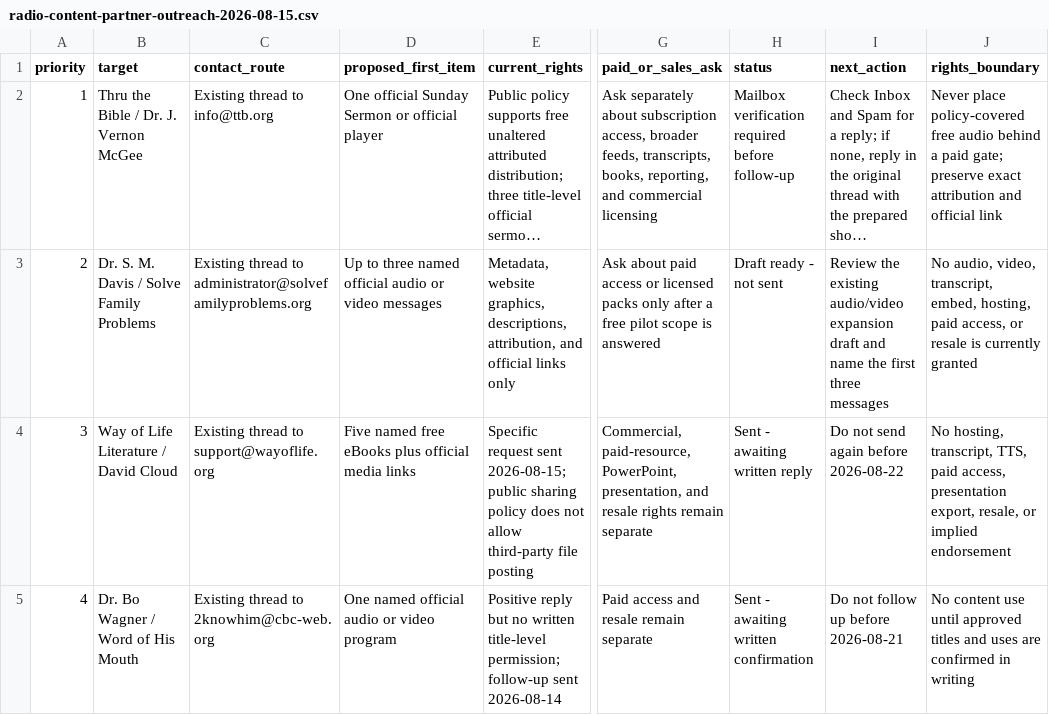
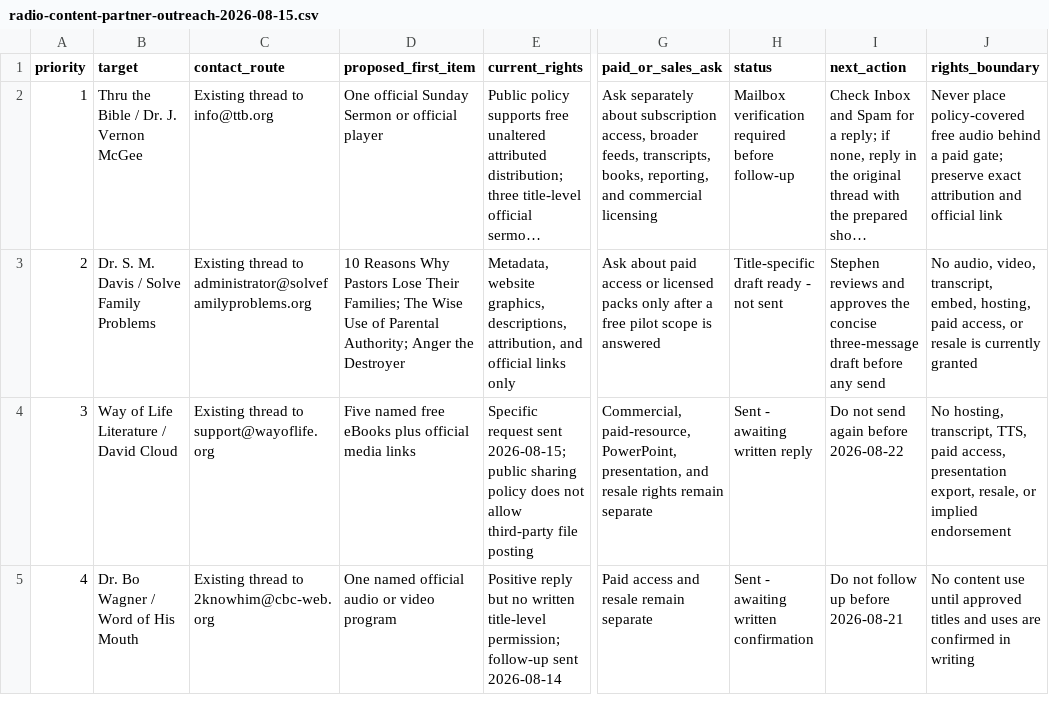
Before and after one commit to scheerfactor/bible-study-app, a CSV file: data/library/acquisition/radio-content-partner-outreach-2026-08-15.csv, drawn as a sheet; only a part is shown, gaps mark what is left out; long unchanged cells end in …; the diff names each change by its address in the sheet, - before the commit and + after, or states it on an @@ line.

Commit message:
Draft S M Davis media pilot request

```diff
--- a/data/library/acquisition/radio-content-partner-outreach-2026-08-15.csv
+++ b/data/library/acquisition/radio-content-partner-outreach-2026-08-15.csv
-D3 (proposed_first_item): Up to three named official audio or video messages
+D3 (proposed_first_item): 10 Reasons Why Pastors Lose Their Families; The Wise Use of Parental Authority; Anger the Destroyer
-H3 (status): Draft ready - not sent
+H3 (status): Title-specific draft ready - not sent
-I3 (next_action): Review the existing audio/video expansion draft and name the first three messages
+I3 (next_action): Stephen reviews and approves the concise three-message draft before any send
```
Also changed, not shown: 2 other files.
